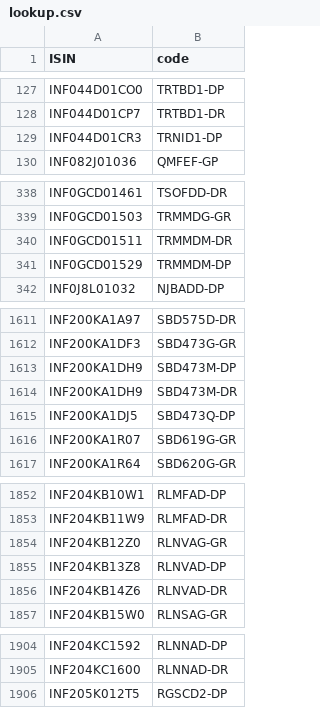
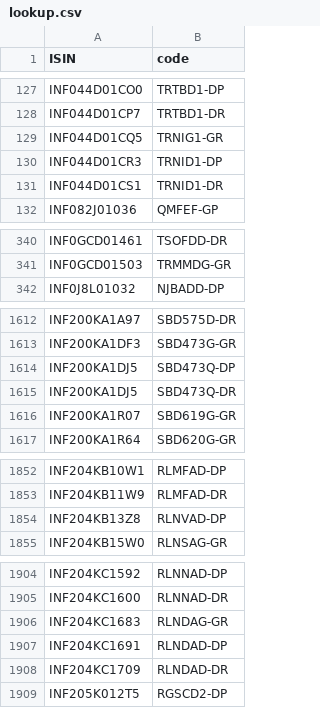
Before and after one commit to captn3m0/mf.captnemo.in, a CSV file: _data/lookup.csv, drawn as a sheet; only a part is shown, gaps mark what is left out; removed rows and columns are numbered as before the commit, all else as after; the diff covers the shown part only; the diff names each change by its address in the sheet, - before the commit and + after, or states it on an @@ line.

```diff
--- a/_data/lookup.csv
+++ b/_data/lookup.csv
+row 129: INF044D01CQ5 | TRNIG1-GR
+row 131: INF044D01CS1 | TRNID1-DR
-row 340: INF0GCD01511 | TRMMDM-DR
-row 341: INF0GCD01529 | TRMMDM-DP
-row 1613: INF200KA1DH9 | SBD473M-DP
-row 1614: INF200KA1DH9 | SBD473M-DR
+row 1615: INF200KA1DJ5 | SBD473Q-DR
-row 1854: INF204KB12Z0 | RLNVAG-GR
-row 1856: INF204KB14Z6 | RLNVAD-DR
+row 1906: INF204KC1683 | RLNDAG-GR
+row 1907: INF204KC1691 | RLNDAD-DP
+row 1908: INF204KC1709 | RLNDAD-DR
```
Also changed, not shown: 11 added rows and 8 removed rows elsewhere in this file, 1 other file.
